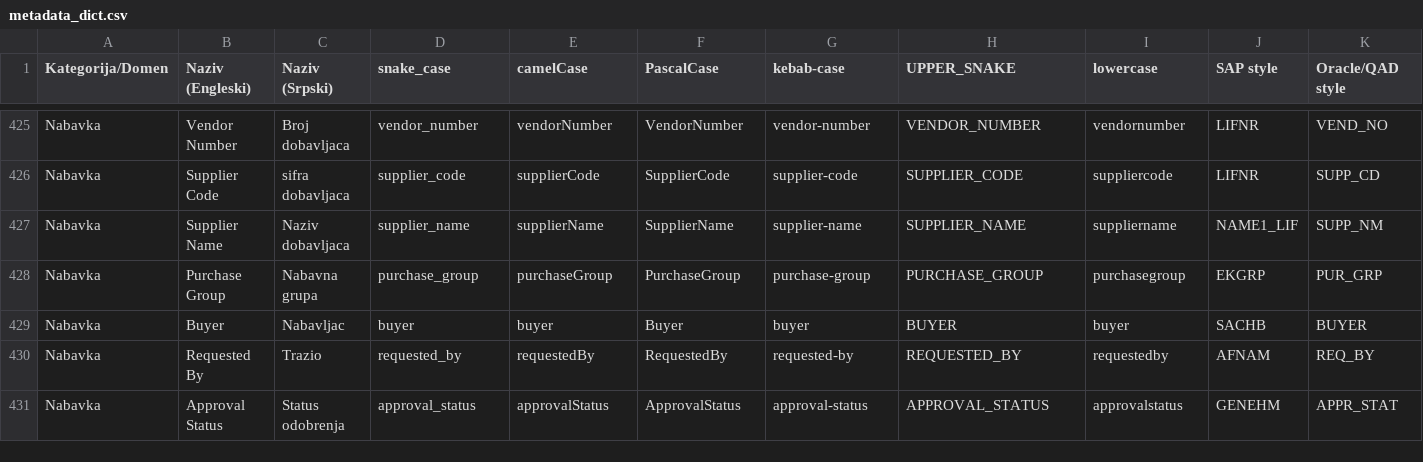
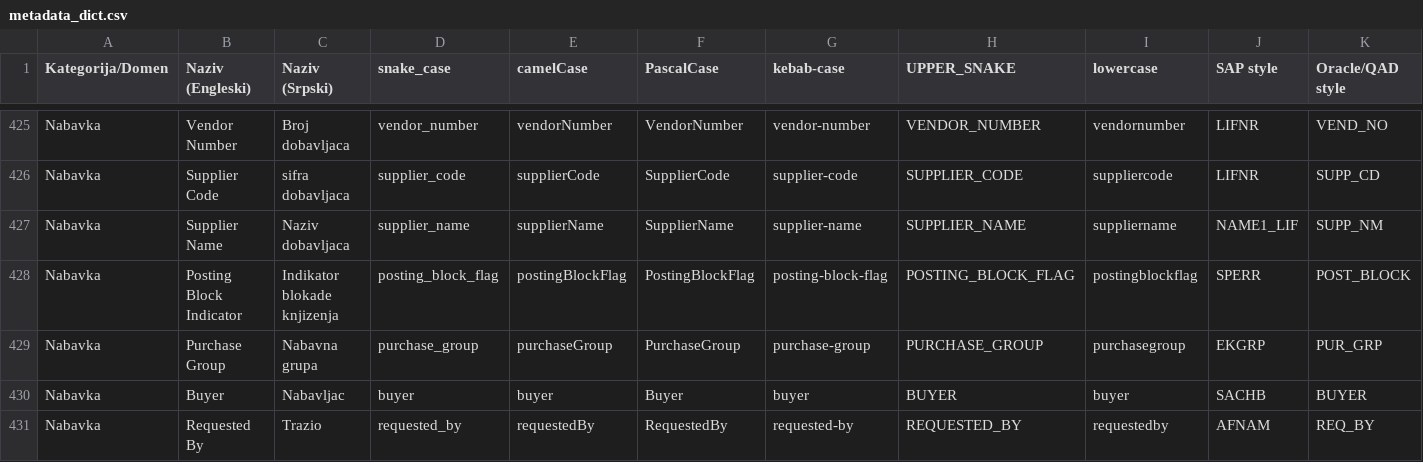
Before and after one commit to gslavisam/Semantra, a CSV file: metadata_dict/metadata_dict.csv, drawn as a sheet; only a part is shown, gaps mark what is left out; the shorter side is filled out with more unchanged rows; rows hold the shown columns only; the diff names each change by its address in the sheet, - before the commit and + after, or states it on an @@ line.

```diff
--- a/metadata_dict/metadata_dict.csv
+++ b/metadata_dict/metadata_dict.csv
+row 428: Nabavka | Posting Block Indicator | Indikator blokade knjizenja | posting_block_flag | postingBlockFlag | PostingBlockFlag | posting-block-flag | POSTING_BLOCK_FLAG | postingblockflag | SPERR | POST_BLOCK
```
Also changed, not shown: metadata_dict/canonical_glossary_erp.csv, 33 other files.
